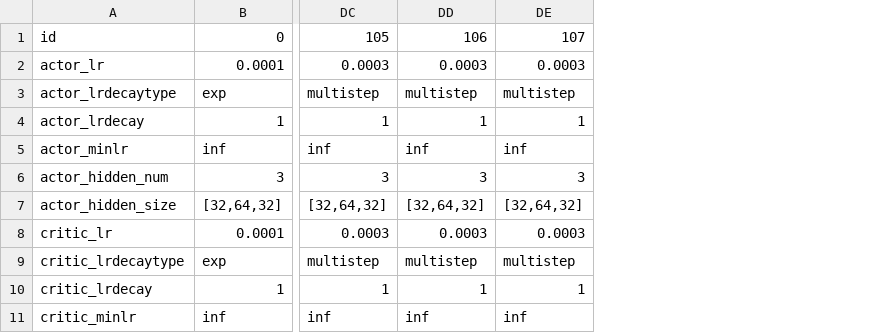
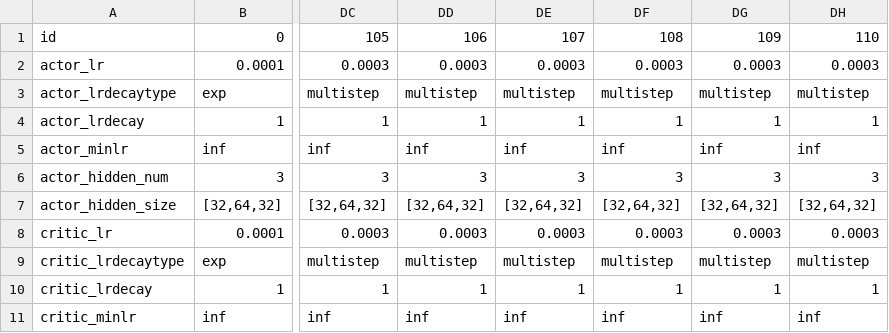
Before and after one commit to hyunseoky9/Hatchery-operation-2, a CSV file: hyperparamsets/Hatchery3.x TD3bests.csv, drawn as a sheet; only a part is shown, gaps mark what is left out; the diff names each change by its address in the sheet, - before the commit and + after, or states it on an @@ line.

```diff
--- a/hyperparamsets/Hatchery3.x TD3bests.csv
+++ b/hyperparamsets/Hatchery3.x TD3bests.csv
+column DF, rows 1-11: 108 | 0.0003 | multistep | 1 | inf | 3 | [32,64,32] | 0.0003 | multistep | 1 | inf
+column DG, rows 1-11: 109 | 0.0003 | multistep | 1 | inf | 3 | [32,64,32] | 0.0003 | multistep | 1 | inf
+column DH, rows 1-11: 110 | 0.0003 | multistep | 1 | inf | 3 | [32,64,32] | 0.0003 | multistep | 1 | inf
```
Also changed, not shown: 5 other files.
